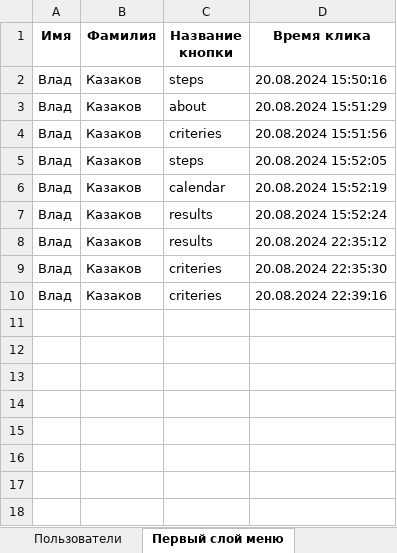
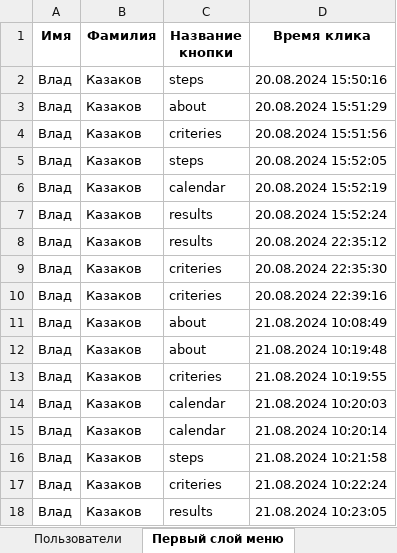
Before and after one commit to rejoller/public_service, an Excel workbook: Статистика.xlsx, sheet Первый слой меню, drawn as a sheet; values as stored, in another font and other column widths than the file's, no borders; the diff names each change by its address in the sheet, - before the commit and + after, or states it on an @@ line.

```diff
--- a/Статистика.xlsx (sheet Первый слой меню)
+++ b/Статистика.xlsx (sheet Первый слой меню)
+row 11: Влад | Казаков | about | 21.08.2024 10:08:49
+row 12: Влад | Казаков | about | 21.08.2024 10:19:48
+row 13: Влад | Казаков | criteries | 21.08.2024 10:19:55
+row 14: Влад | Казаков | calendar | 21.08.2024 10:20:03
+row 15: Влад | Казаков | calendar | 21.08.2024 10:20:14
+row 16: Влад | Казаков | steps | 21.08.2024 10:21:58
+row 17: Влад | Казаков | criteries | 21.08.2024 10:22:24
+row 18: Влад | Казаков | results | 21.08.2024 10:23:05
```
Also changed, not shown: 13 other files.
